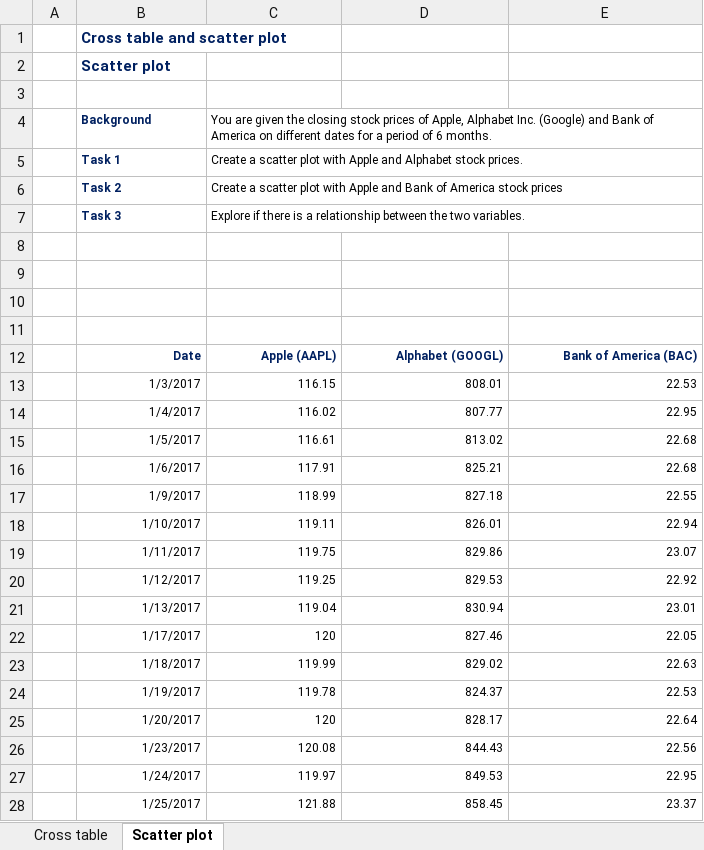
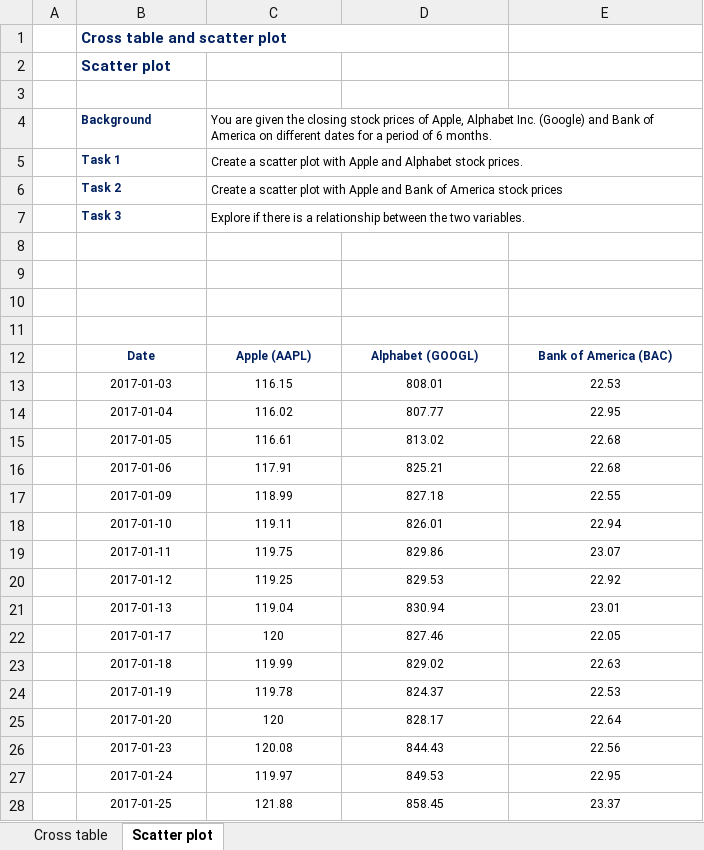
Before and after one commit to ozzcodes/OzzyCodes_ProgrammingTutorials, an Excel workbook: Udemy_Python_Data/2.6.Cross-table-and-scatter-plot-exercise.xlsx, sheet Scatter plot, drawn as a sheet; only a part is shown; values as stored, in another font and other column widths than the file's, no borders; charts and pictures not drawn; the diff covers the shown part only; the diff names each change by its address in the sheet, - before the commit and + after, or states it on an @@ line.

Commit message:
Updated Udemy Tutorials

```diff
--- a/Udemy_Python_Data/2.6.Cross-table-and-scatter-plot-exercise.xlsx (sheet Scatter plot)
+++ b/Udemy_Python_Data/2.6.Cross-table-and-scatter-plot-exercise.xlsx (sheet Scatter plot)
+B1:D1 merged
+C4:E4 merged
+C5:E5 merged
+C6:E6 merged
+C7:E7 merged
-B12:E28 alignment: right
+B12:E28 alignment: center
-B13: 1/3/2017
+B13: 2017-01-03
-B14: 1/4/2017
+B14: 2017-01-04
-B15: 1/5/2017
+B15: 2017-01-05
-B16: 1/6/2017
+B16: 2017-01-06
-B17: 1/9/2017
+B17: 2017-01-09
-B18: 1/10/2017
+B18: 2017-01-10
-B19: 1/11/2017
+B19: 2017-01-11
-B20: 1/12/2017
+B20: 2017-01-12
-B21: 1/13/2017
+B21: 2017-01-13
-B22: 1/17/2017
+B22: 2017-01-17
-B23: 1/18/2017
+B23: 2017-01-18
-B24: 1/19/2017
+B24: 2017-01-19
-B25: 1/20/2017
+B25: 2017-01-20
-B26: 1/23/2017
+B26: 2017-01-23
-B27: 1/24/2017
+B27: 2017-01-24
-B28: 1/25/2017
+B28: 2017-01-25
```
Also changed, not shown: 88 edited cells and cell formats elsewhere in this sheet, sheet Cross table, charts or pictures, 7 other files.
